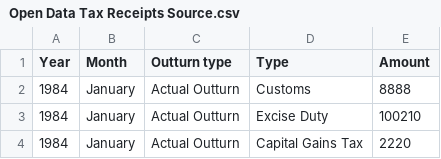
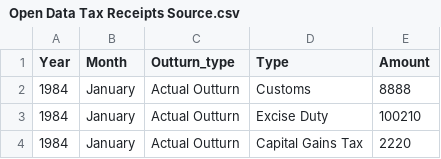
Before and after one commit to mcbridei/VegaliteProject, a CSV file: Open Data Tax Receipts Source.csv, drawn as a sheet; only a part is shown.

Commit message:
Update Open Data Tax Receipts Source.csv

```diff
--- a/Open Data Tax Receipts Source.csv
+++ b/Open Data Tax Receipts Source.csv
@@ -1,2 +1,2 @@
-Year,Month,Outturn type,Type,Amount
+Year,Month,Outturn_type,Type,Amount
 1984,January,Actual Outturn,Customs,8888
```
